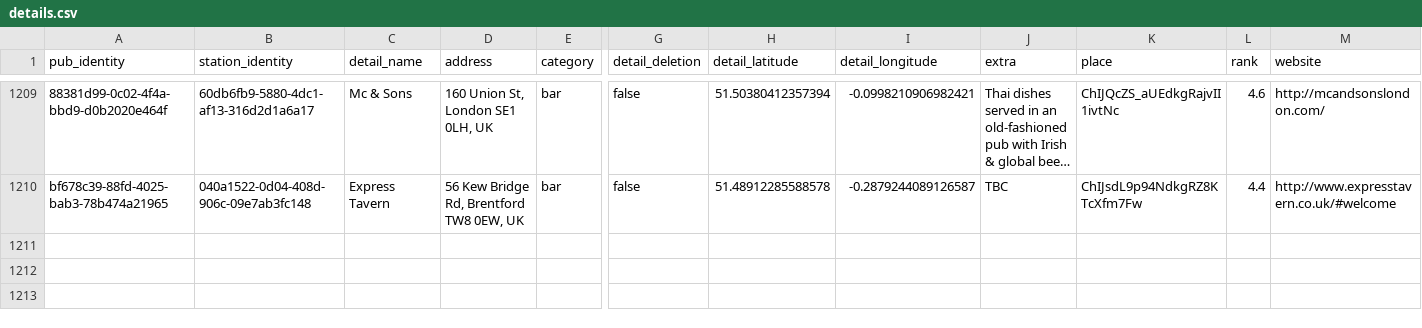
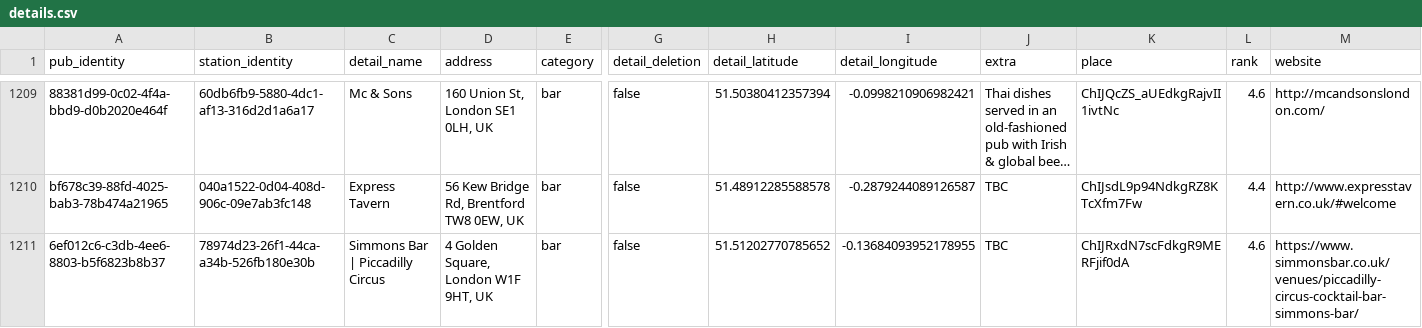
Before and after one commit to cartsmate/thepubpicker, a CSV file: files/details.csv, drawn as a sheet; only a part is shown, gaps mark what is left out; long unchanged cells end in …; rows hold the shown columns only; the diff names each change by its address in the sheet, - before the commit and + after, or states it on an @@ line.

```diff
--- a/files/details.csv
+++ b/files/details.csv
+row 1211: 6ef012c6-c3db-4ee6-8803-b5f6823b8b37 | 78974d23-26f1-44ca-a34b-526fb180e30b | Simmons Bar | Piccadilly Circus | 4 Golden Square, London W1F 9HT, UK | bar | false | 51.51202770785652 | -0.13684093952178955 | TBC | ChIJRxdN7scFdkgR9MERFjif0dA | 4.6 | https://www.simmonsbar.co.uk/venues/piccadilly-circus-cocktail-bar-simmons-bar/
```
Also changed, not shown: files/diary.csv, files/reviews.csv, 1 other file.
